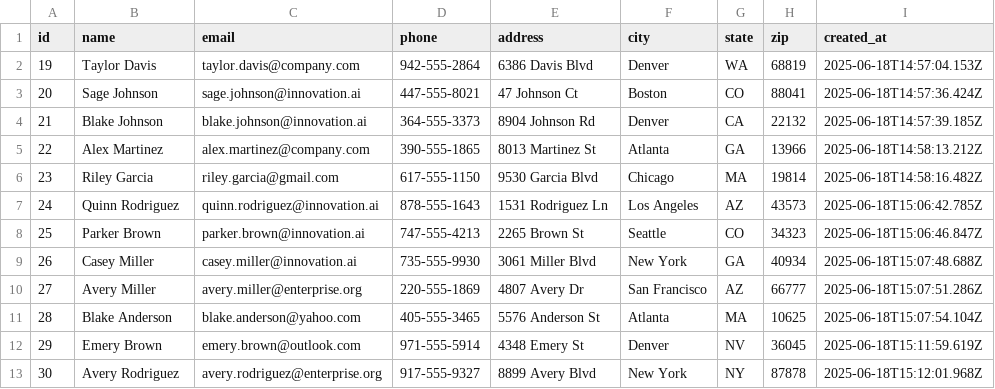
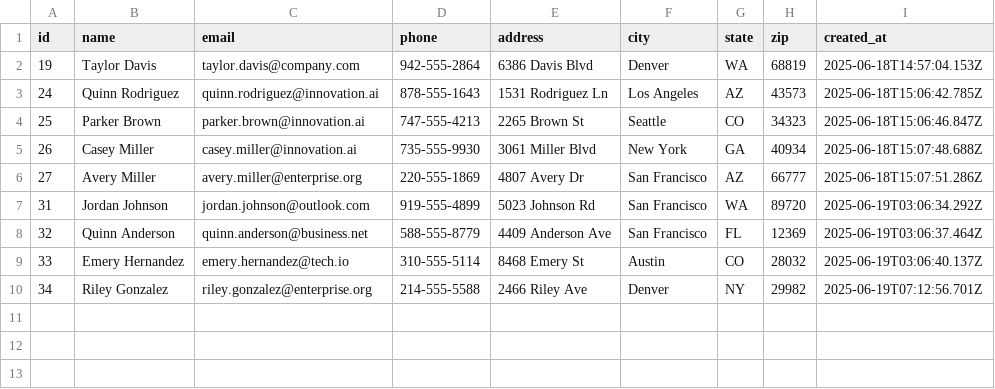
Before and after one commit to tungv/demo-gallery-app, a CSV file: src/app/interactive-form-in-list/data.csv, drawn as a sheet.

```diff
--- a/src/app/interactive-form-in-list/data.csv
+++ b/src/app/interactive-form-in-list/data.csv
@@ -2,6 +2,2 @@ id,name,email,phone,address,city,state,zip,created_at
 19,"Taylor Davis",taylor.davis@company.com,942-555-2864,"6386 Davis Blvd",Denver,WA,68819,2025-06-18T14:57:04.153Z
-20,"Sage Johnson",sage.johnson@innovation.ai,447-555-8021,"47 Johnson Ct",Boston,CO,88041,2025-06-18T14:57:36.424Z
-21,"Blake Johnson",blake.johnson@innovation.ai,364-555-3373,"8904 Johnson Rd",Denver,CA,22132,2025-06-18T14:57:39.185Z
-22,"Alex Martinez",alex.martinez@company.com,390-555-1865,"8013 Martinez St",Atlanta,GA,13966,2025-06-18T14:58:13.212Z
-23,"Riley Garcia",riley.garcia@gmail.com,617-555-1150,"9530 Garcia Blvd",Chicago,MA,19814,2025-06-18T14:58:16.482Z
 24,"Quinn Rodriguez",quinn.rodriguez@innovation.ai,878-555-1643,"1531 Rodriguez Ln",Los Angeles,AZ,43573,2025-06-18T15:06:42.785Z
@@ -10,4 +6,5 @@ id,name,email,phone,address,city,state,zip,created_at
 27,"Avery Miller",avery.miller@enterprise.org,220-555-1869,"4807 Avery Dr",San Francisco,AZ,66777,2025-06-18T15:07:51.286Z
-28,"Blake Anderson",blake.anderson@yahoo.com,405-555-3465,"5576 Anderson St",Atlanta,MA,10625,2025-06-18T15:07:54.104Z
-29,"Emery Brown",emery.brown@outlook.com,971-555-5914,"4348 Emery St",Denver,NV,36045,2025-06-18T15:11:59.619Z
-30,"Avery Rodriguez",avery.rodriguez@enterprise.org,917-555-9327,"8899 Avery Blvd",New York,NY,87878,2025-06-18T15:12:01.968Z
+31,"Jordan Johnson",jordan.johnson@outlook.com,919-555-4899,"5023 Johnson Rd",San Francisco,WA,89720,2025-06-19T03:06:34.292Z
+32,"Quinn Anderson",quinn.anderson@business.net,588-555-8779,"4409 Anderson Ave",San Francisco,FL,12369,2025-06-19T03:06:37.464Z
+33,"Emery Hernandez",emery.hernandez@tech.io,310-555-5114,"8468 Emery St",Austin,CO,28032,2025-06-19T03:06:40.137Z
+34,"Riley Gonzalez",riley.gonzalez@enterprise.org,214-555-5588,"2466 Riley Ave",Denver,NY,29982,2025-06-19T07:12:56.701Z
```
Also changed, not shown: 1 other file.
